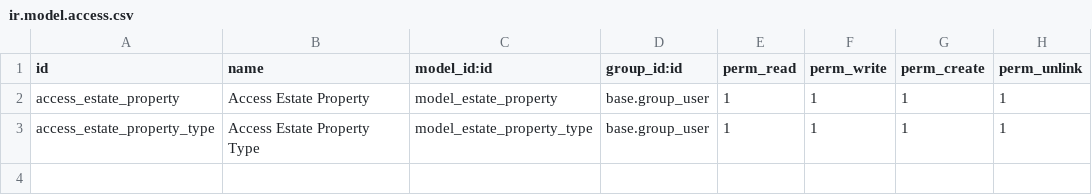
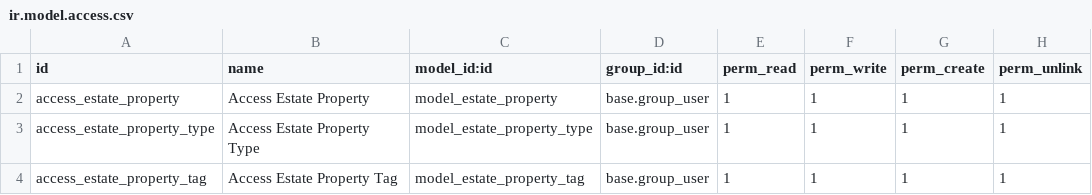
Before and after one commit to CodeForTravel/learn_odoo, a CSV file: estate/data/ir.model.access.csv, drawn as a sheet.

Commit message:
Add the Real Estate Property Tag table

```diff
--- a/estate/data/ir.model.access.csv
+++ b/estate/data/ir.model.access.csv
@@ -3 +3,2 @@ access_estate_property,Access Estate Property,model_estate_property,base.group_u
 access_estate_property_type,Access Estate Property Type,model_estate_property_type,base.group_user,1,1,1,1
+access_estate_property_tag,Access Estate Property Tag,model_estate_property_tag,base.group_user,1,1,1,1
```
Also changed, not shown: 7 other files.
